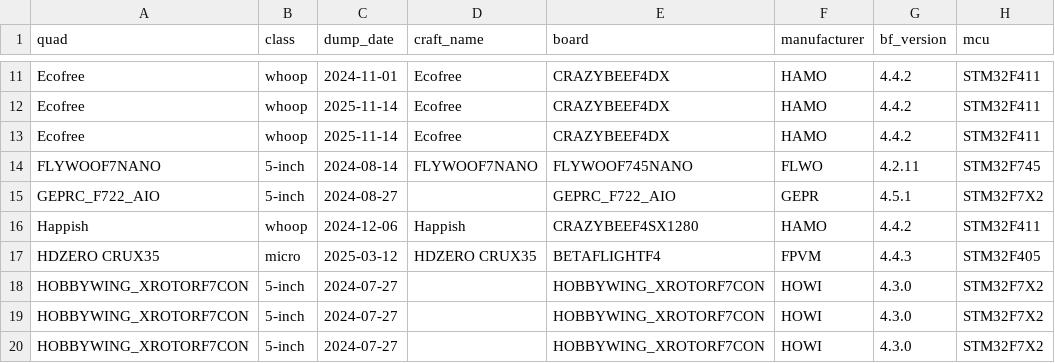
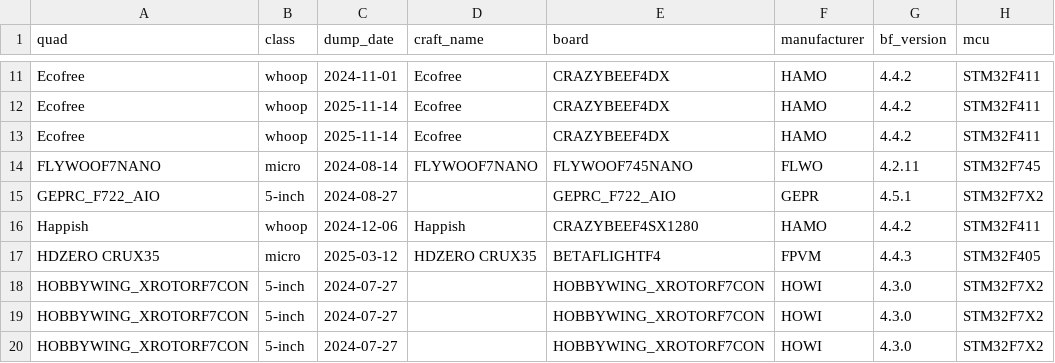
Before and after one commit to irom77/fpv_cli_dumps, a CSV file: fpv_quads.csv, drawn as a sheet; only a part is shown, gaps mark what is left out; the diff names each change by its address in the sheet, - before the commit and + after, or states it on an @@ line.

```diff
--- a/fpv_quads.csv
+++ b/fpv_quads.csv
-B14 (class): 5-inch
+B14 (class): micro
```
Also changed, not shown: fpv_quads_latest.csv, hardware.csv, 3 other files.
